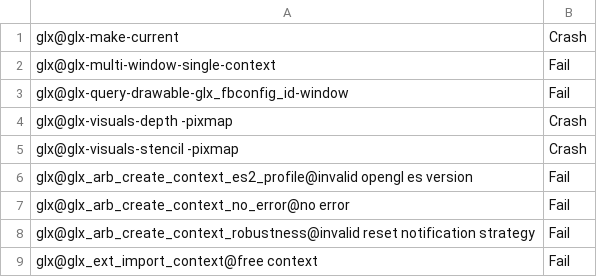
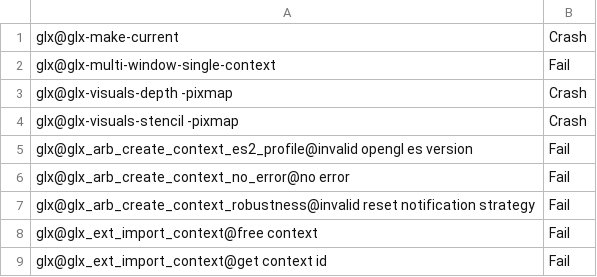
Before and after one commit to kunpengcompute/mesa, a CSV file: src/gallium/drivers/radeonsi/ci/navi10-piglit-quick-fail.csv, drawn as a sheet; only a part is shown; the shorter side is filled out with more unchanged rows.

Commit message:
glx: fix querying GLX_FBCONFIG_ID for Window
This commit fixes apps using the following sequence:
1. XCreateWindow(dpy) -> win
2. glXCreateContextAttribsARB(dpy, ...) -> ctx
3. glXMakeCurrent(dpy, win, ctx)
4. glXQueryDrawable(dpy, win, GLX_FBCONFIG_ID, ...)

glXQueryDrawable returned 0 (while correctly returning a valid
GLXFCONFIG_ID for other types of drawables).

This commit adds the same dance as driInferDrawableConfig to get
the GLX visual from the Window, and then the GLXFBCONFIG_ID of
this visual.

This fixes:
* piglit: glx-query-drawable --attr=GLX_FBCONFIG_ID --type=WINDOW
* Maya which uses the config ID from step 4 as an input to
glXChooseFBConfig.

Reviewed-by: Adam Jackson <ajax@redhat.com>
Part-of: <https://gitlab.freedesktop.org/mesa/mesa/-/merge_requests/14174>

```diff
--- a/src/gallium/drivers/radeonsi/ci/navi10-piglit-quick-fail.csv
+++ b/src/gallium/drivers/radeonsi/ci/navi10-piglit-quick-fail.csv
@@ -2,3 +2,2 @@ glx@glx-make-current,Crash
 glx@glx-multi-window-single-context,Fail
-glx@glx-query-drawable-glx_fbconfig_id-window,Fail
 glx@glx-visuals-depth -pixmap,Crash
```
Also changed, not shown: src/gallium/drivers/radeonsi/ci/raven-piglit-quick-fail.csv, src/gallium/drivers/radeonsi/ci/sienna_cichlid-piglit-quick-fail.csv, 12 other files.
